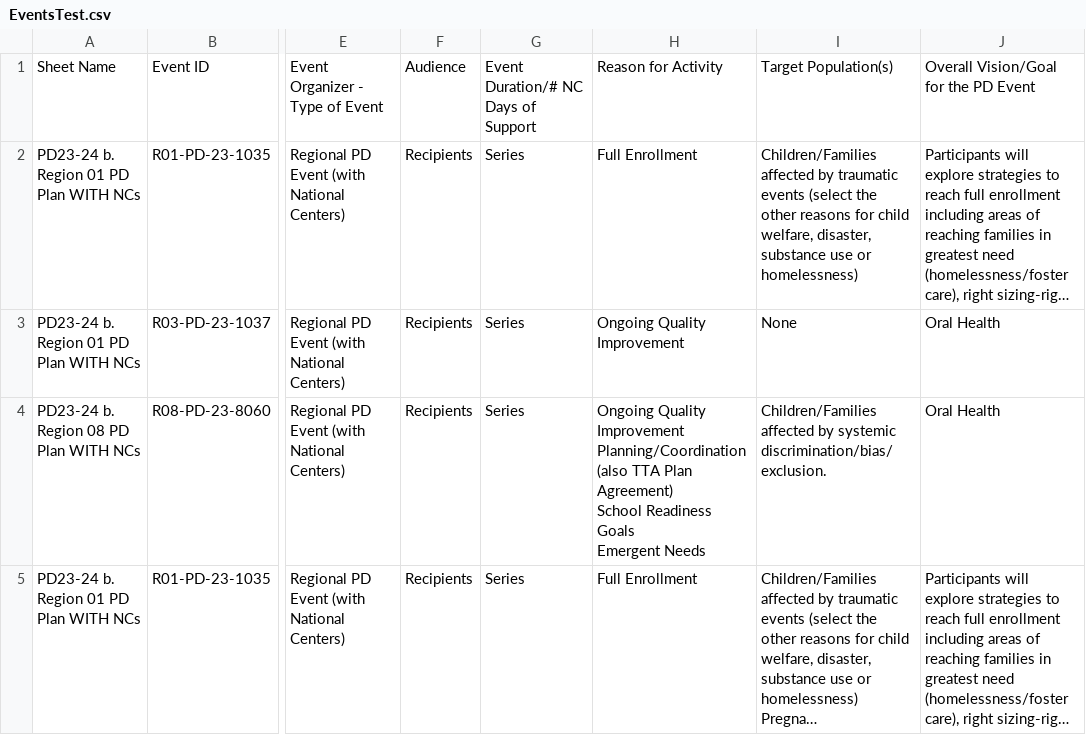
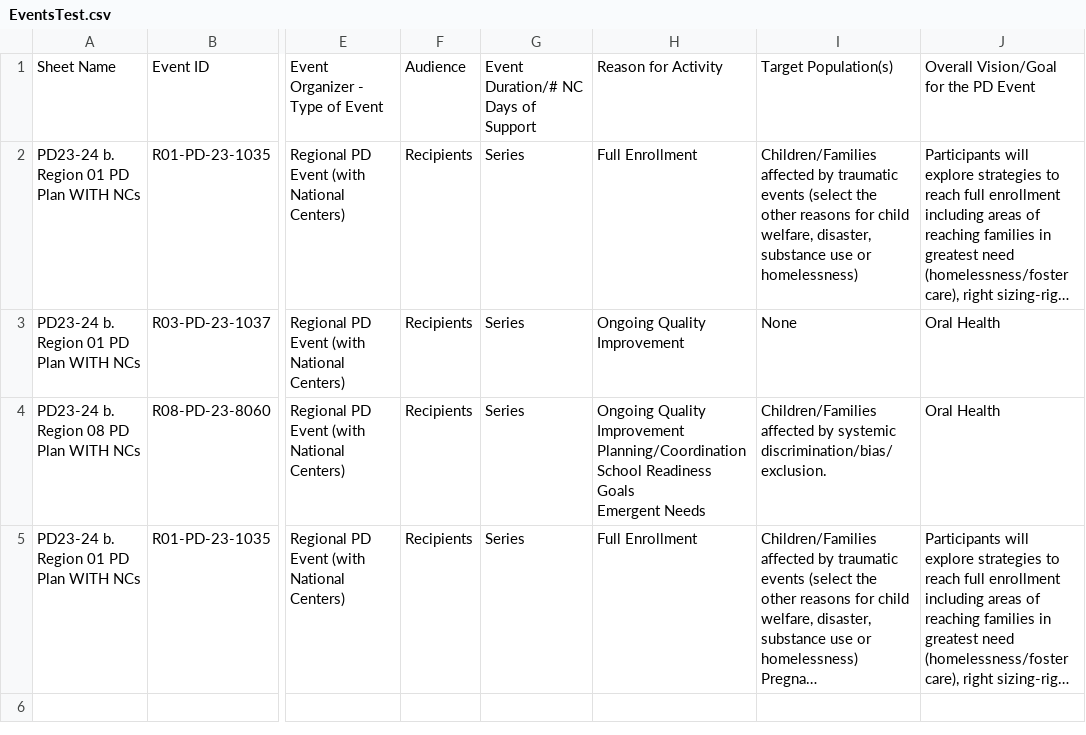
Before and after one commit to HHS/Head-Start-TTADP, a CSV file: src/tools/EventsTest.csv, drawn as a sheet; only a part is shown, gaps mark what is left out; long unchanged cells end in …; ↵ is a line break in a cell; the diff names each change by its address in the sheet, - before the commit and + after, or states it on an @@ line.

Commit message:
Update EventsTest.csv

```diff
--- a/src/tools/EventsTest.csv
+++ b/src/tools/EventsTest.csv
-H4: …Improvement ↵ Planning/Coordination (also TTA Plan Agreement) ↵ School Readiness…
+H4: …Improvement ↵ Planning/Coordination ↵ School Readiness…
```
